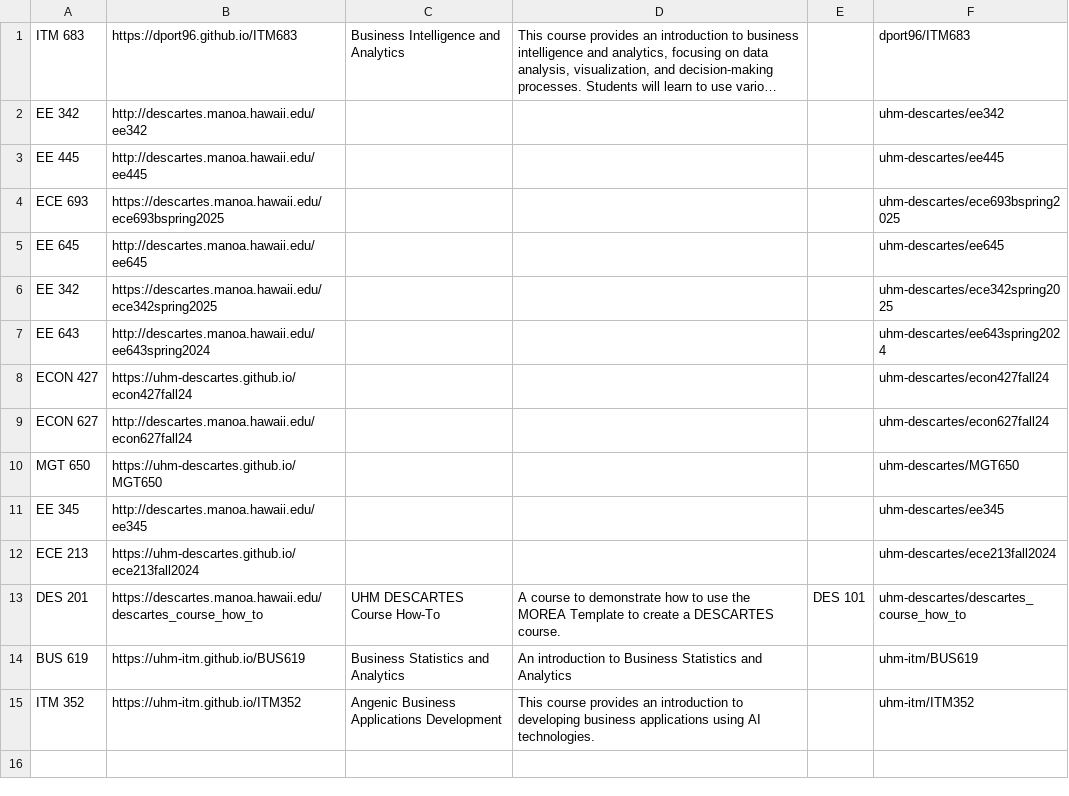
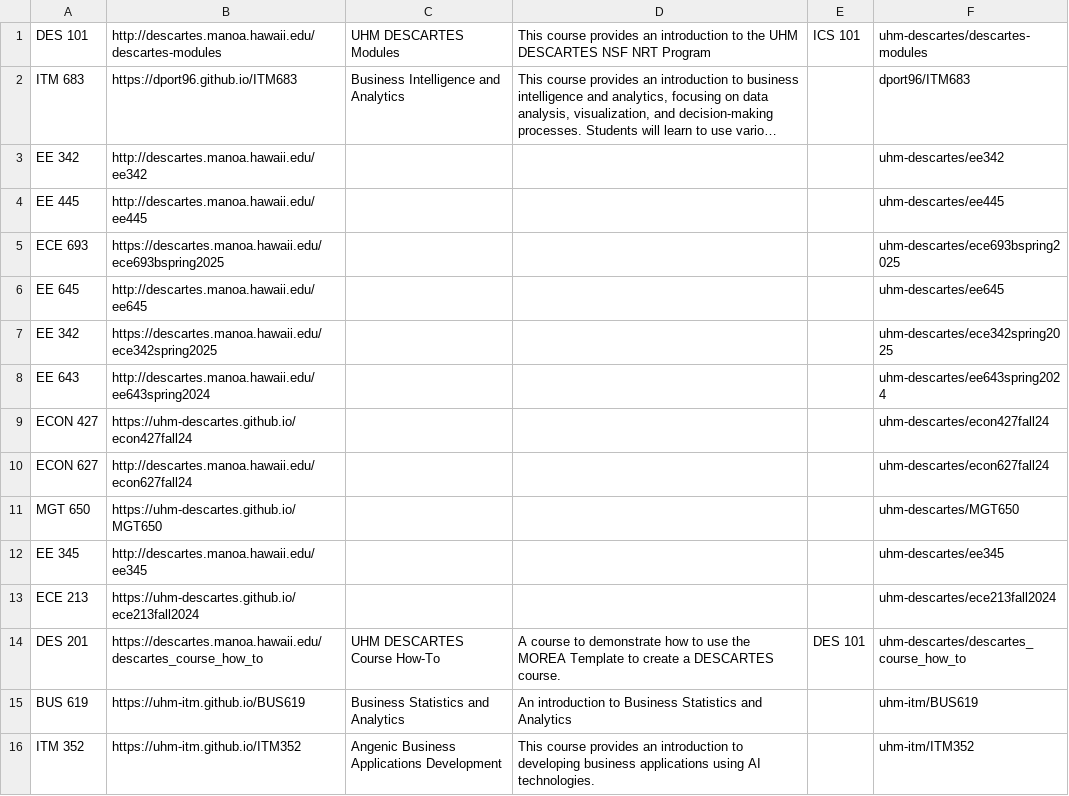
Before and after one commit to uhm-descartes/descartes-modules, a CSV file: course-sites/descartes-courses.csv, drawn as a sheet; long unchanged cells end in …; the diff names each change by its address in the sheet, - before the commit and + after, or states it on an @@ line.

Commit message:
getting course network to show prerequisites via edges

```diff
--- a/course-sites/descartes-courses.csv
+++ b/course-sites/descartes-courses.csv
+row 1: DES 101 | http://descartes.manoa.hawaii.edu/descartes-modules | UHM DESCARTES Modules | This course provides an introduction to the UHM DESCARTES NSF NRT Program | ICS 101 | uhm-descartes/descartes-modules
```
Also changed, not shown: 4 other files.
